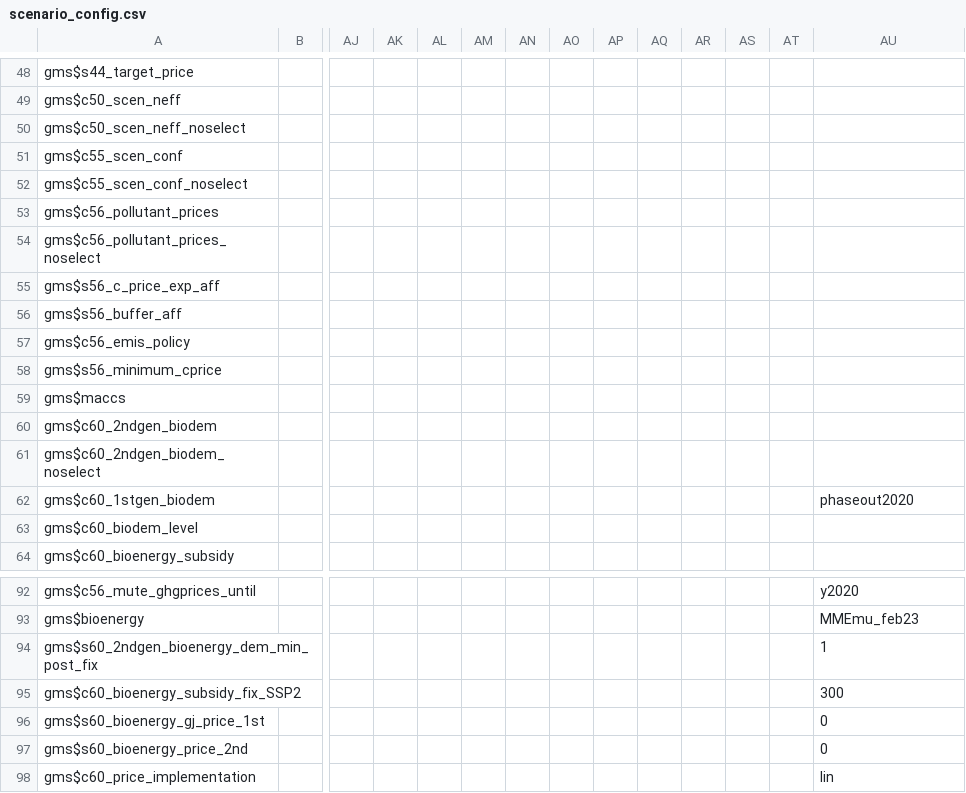
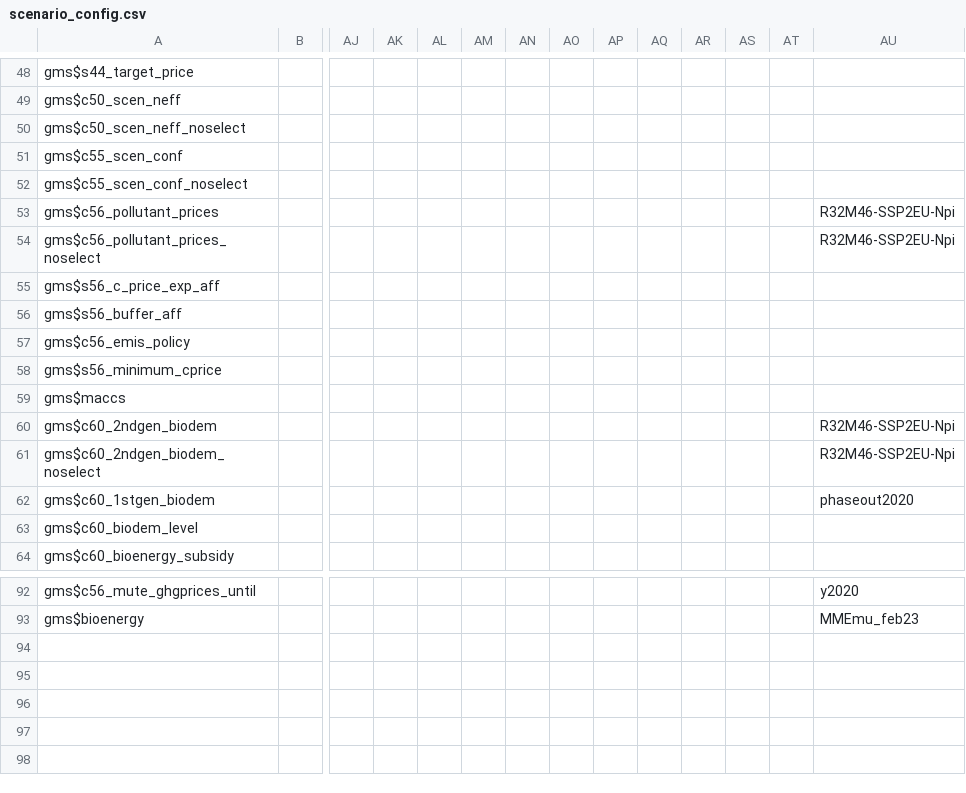
Before and after one commit to magpiemodel/magpie, a CSV file: config/scenario_config.csv, drawn as a sheet; only a part is shown, gaps mark what is left out; rows hold the shown columns only; the diff names each change by its address in the sheet, - before the commit and + after, or states it on an @@ line.

Commit message:
Update default config and scenario config

```diff
--- a/config/scenario_config.csv
+++ b/config/scenario_config.csv
-AU53:AU54: (empty)
+AU53:AU54: R32M46-SSP2EU-Npi
-AU60:AU61: (empty)
+AU60:AU61: R32M46-SSP2EU-Npi
-row 94: gms$s60_2ndgen_bioenergy_dem_min_post_fix |  |  |  |  |  |  |  |  |  |  |  |  | 1
-row 95: gms$c60_bioenergy_subsidy_fix_SSP2 |  |  |  |  |  |  |  |  |  |  |  |  | 300
-row 96: gms$s60_bioenergy_gj_price_1st |  |  |  |  |  |  |  |  |  |  |  |  | 0
-row 97: gms$s60_bioenergy_price_2nd |  |  |  |  |  |  |  |  |  |  |  |  | 0
-row 98: gms$c60_price_implementation |  |  |  |  |  |  |  |  |  |  |  |  | lin
```
Also changed, not shown: 1 other file.
